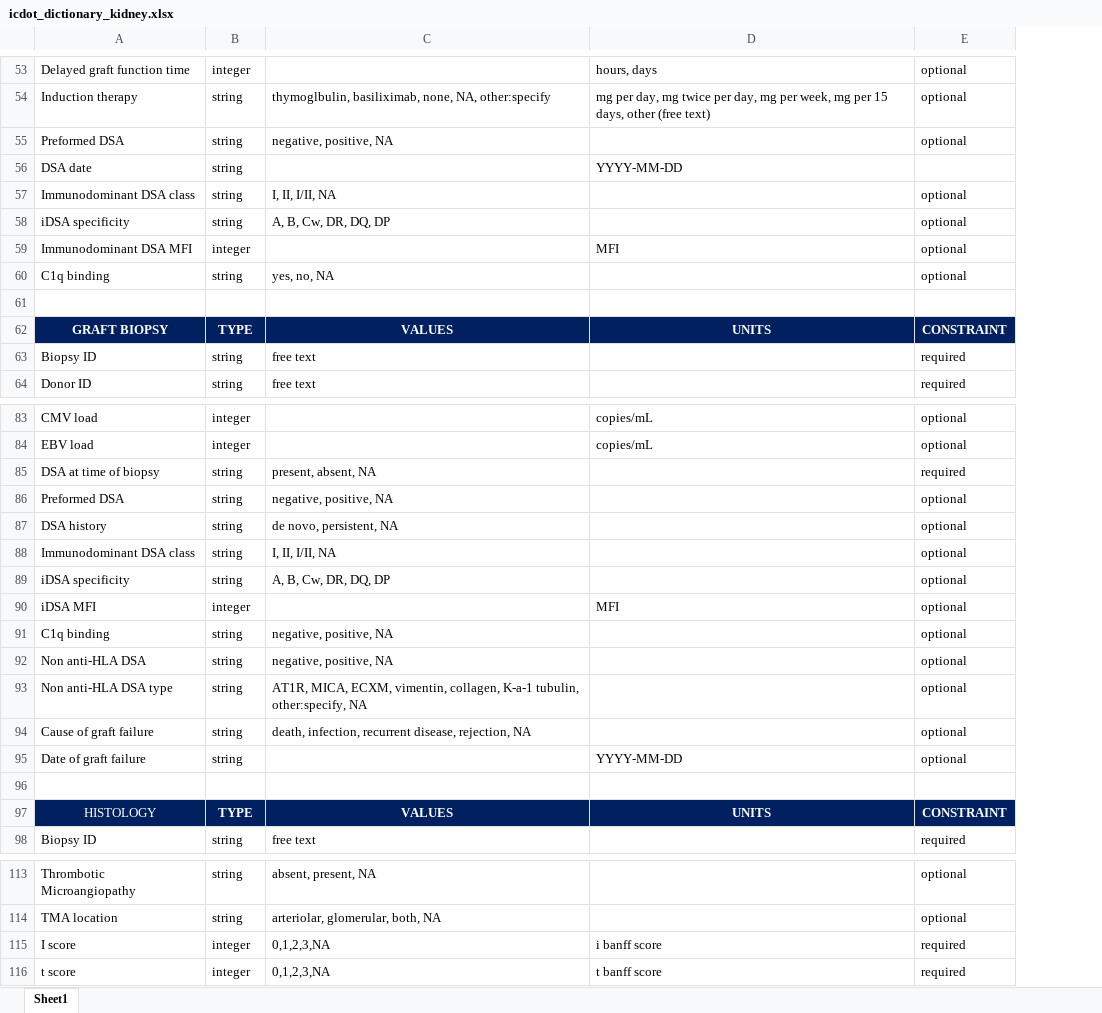
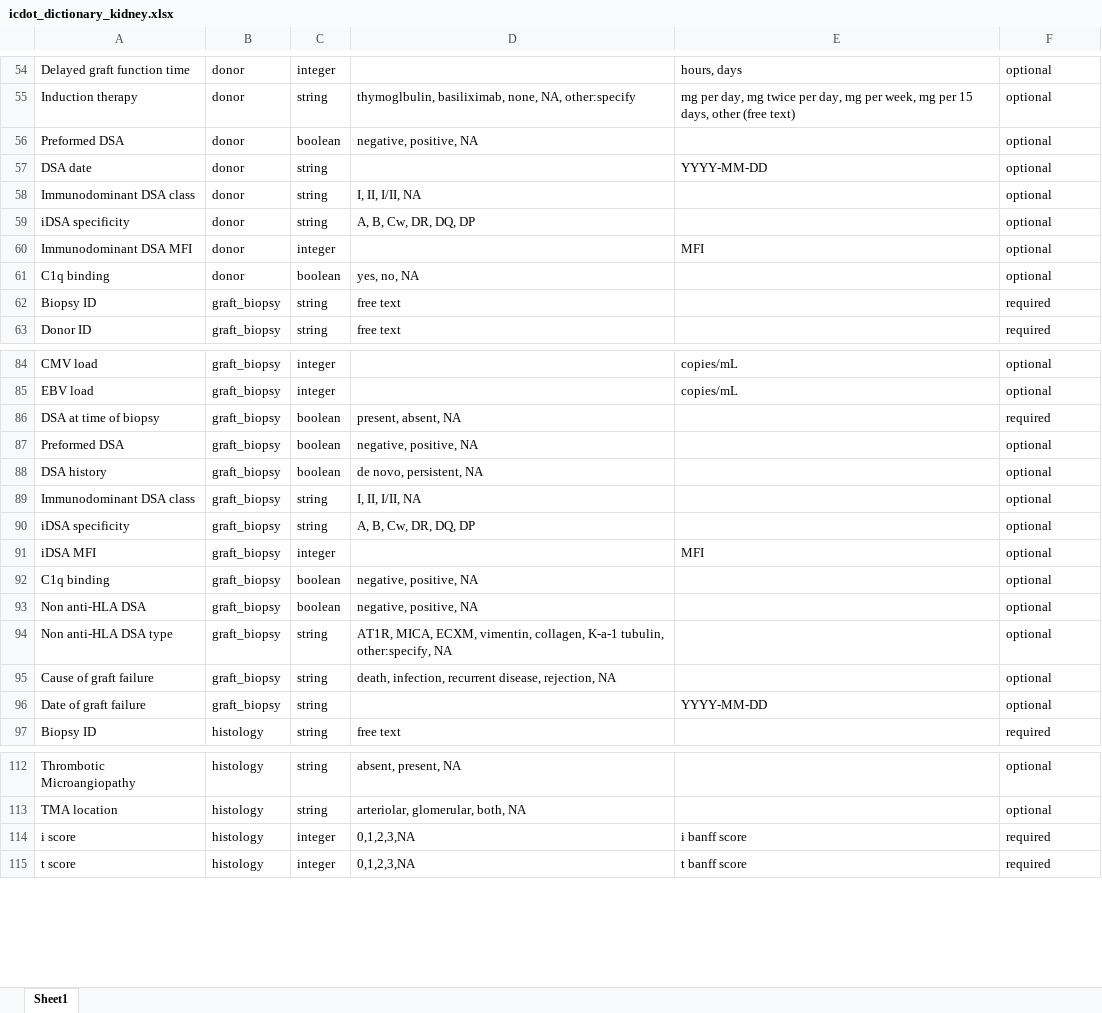
Before and after one commit to dinovski/ICDOT, an Excel workbook: aux/icdot_dictionary_kidney.xlsx, sheet Sheet1, drawn as a sheet; only a part is shown, gaps mark what is left out; values as stored, in another font and other column widths than the file's, no borders; removed rows and columns are numbered as before the commit, all else as after; the diff covers the shown part only; the diff names each change by its address in the sheet, - before the commit and + after, or states it on an @@ line.

```diff
--- a/aux/icdot_dictionary_kidney.xlsx (sheet Sheet1)
+++ b/aux/icdot_dictionary_kidney.xlsx (sheet Sheet1)
+column B, rows 54-63: donor | donor | donor | donor | donor | donor | donor | donor | graft_biopsy | graft_biopsy; rows 84-97: graft_biopsy | graft_biopsy | graft_biopsy | graft_biopsy | graft_biopsy | graft_biopsy | graft_biopsy | graft_biopsy | graft_biopsy | graft_biopsy | graft_biopsy | graft_biopsy | graft_biopsy | histology; rows 112-115: all histology
-C56: string
+C56: boolean
-F57: (empty)
+F57: optional
-C61: string
+C61: boolean
-row 61: (empty)
-row 62: GRAFT BIOPSY | TYPE | VALUES | UNITS | CONSTRAINT
-C86:C88: string
+C86:C88: boolean
-C92:C93: string
+C92:C93: boolean
-row 96: (empty)
-row 97: HISTOLOGY | TYPE | VALUES | UNITS | CONSTRAINT
-A114: I score
+A114: i score
```
Also changed, not shown: 7 added rows, 10 removed rows and 33 edited cells elsewhere in this sheet, 1 other file.
